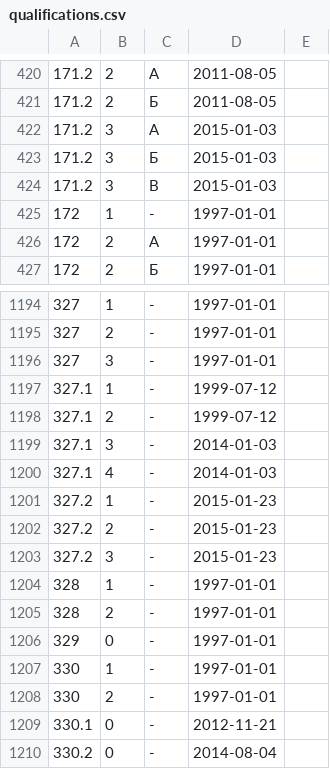
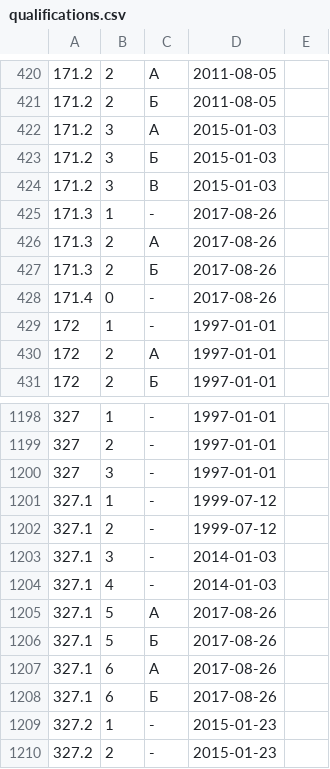
Before and after one commit to maNULL/criminal_code, a CSV file: qualifications.csv, drawn as a sheet; only a part is shown, gaps mark what is left out; the shorter side is filled out with more unchanged rows; the diff names each change by its address in the sheet, - before the commit and + after, or states it on an @@ line.

Commit message:
№203-ФЗ от 26.07.2017

```diff
--- a/qualifications.csv
+++ b/qualifications.csv
+row 425: 171.3 | 1 | - | 2017-08-26
+row 426: 171.3 | 2 | А | 2017-08-26
+row 427: 171.3 | 2 | Б | 2017-08-26
+row 428: 171.4 | 0 | - | 2017-08-26
+row 1205: 327.1 | 5 | А | 2017-08-26
+row 1206: 327.1 | 5 | Б | 2017-08-26
+row 1207: 327.1 | 6 | А | 2017-08-26
+row 1208: 327.1 | 6 | Б | 2017-08-26
```
